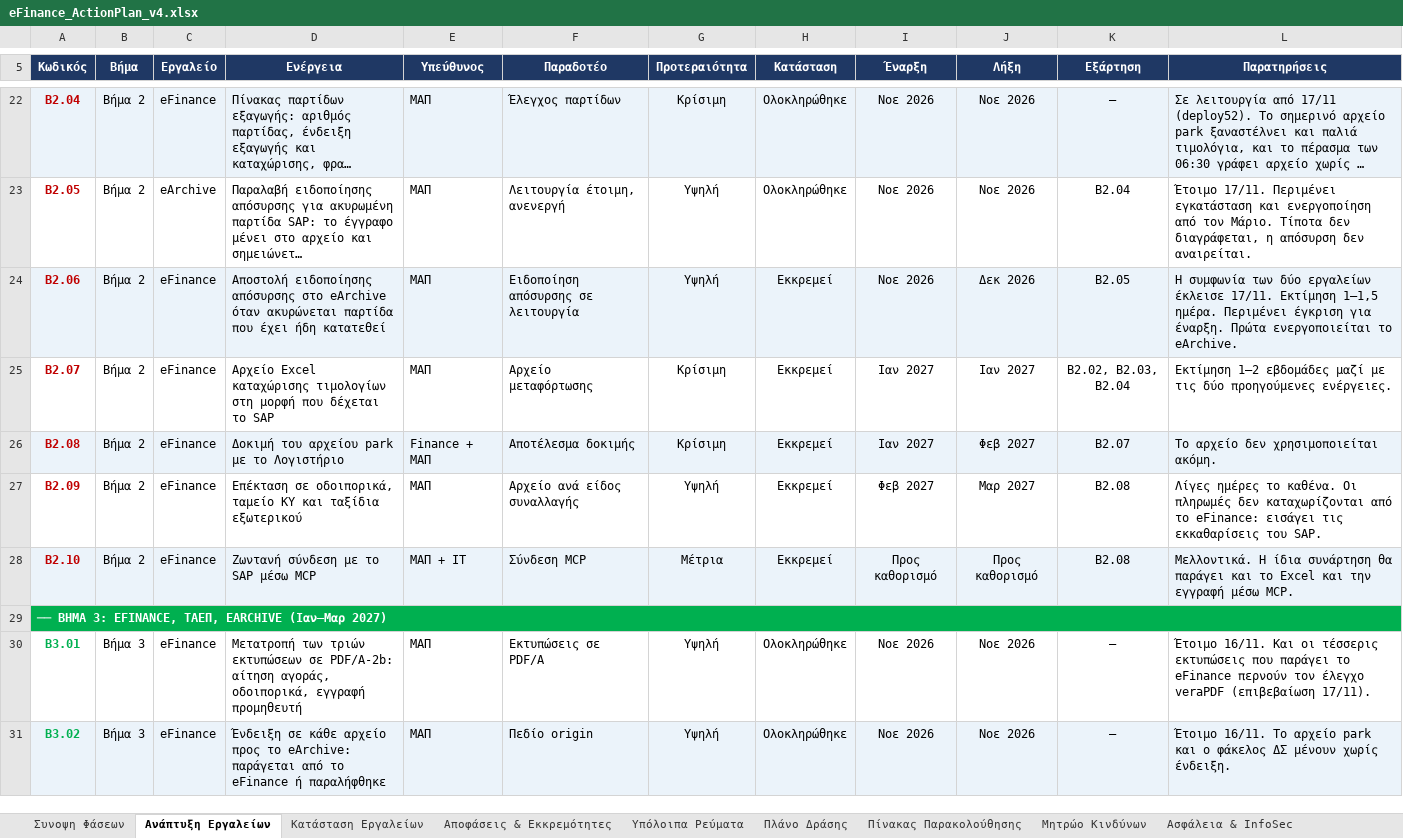
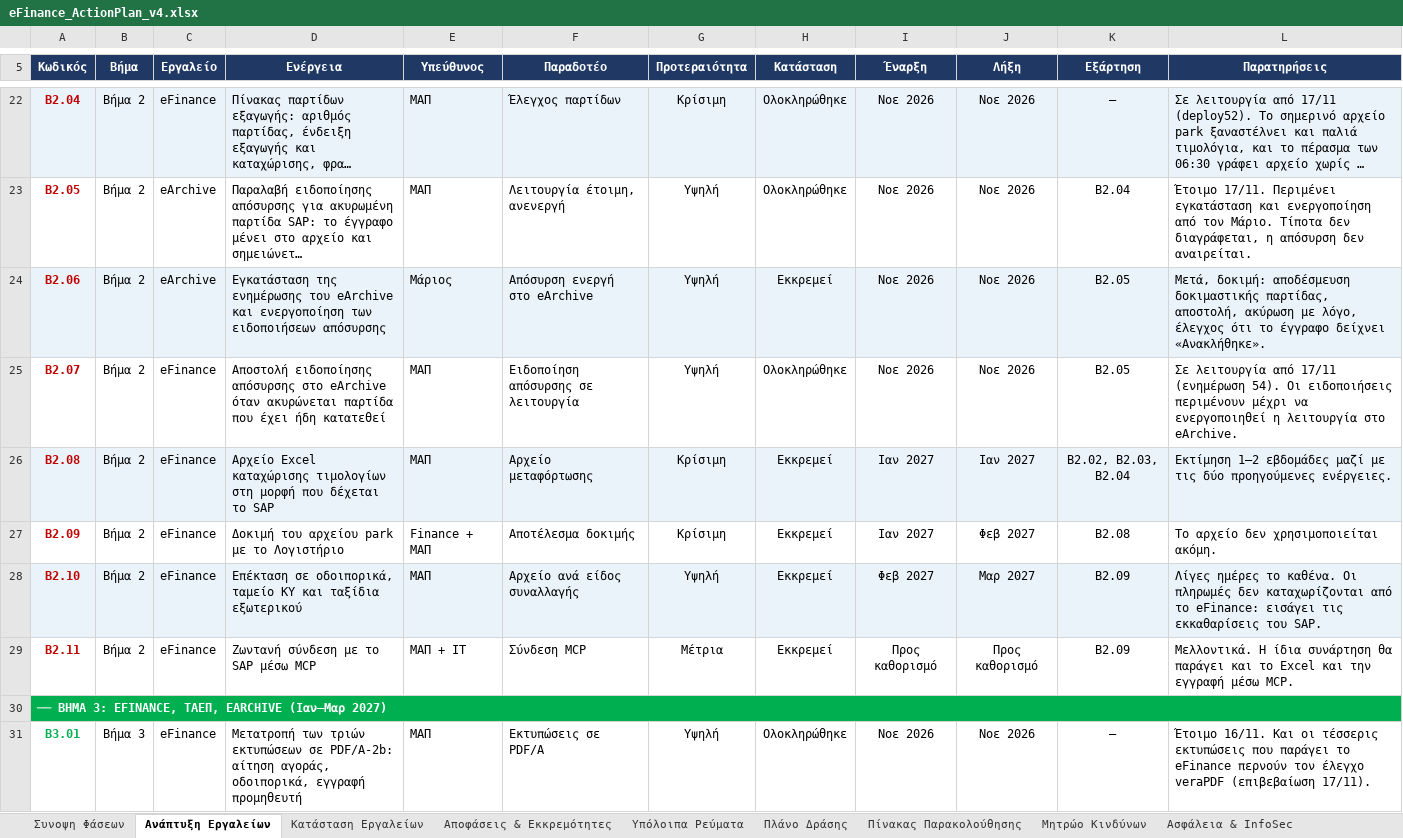
Before and after one commit to msouzou-debug/marsou, an Excel workbook: eFinance_ActionPlan_v4.xlsx, sheet Ανάπτυξη Εργαλείων, drawn as a sheet; only a part is shown, gaps mark what is left out; the shorter side is filled out with more unchanged rows; long unchanged cells end in …; values as stored, in another font and other column widths than the file's, no borders; conditional formats not drawn; addresses are those after the commit; the diff covers the shown part only; the diff names each change by its address in the sheet, - before the commit and + after, or states it on an @@ line.

```diff
--- a/eFinance_ActionPlan_v4.xlsx (sheet Ανάπτυξη Εργαλείων)
+++ b/eFinance_ActionPlan_v4.xlsx (sheet Ανάπτυξη Εργαλείων)
-C24 (Εργαλείο): eFinance
+C24 (Εργαλείο): eArchive
-D24 (Ενέργεια): Αποστολή ειδοποίησης απόσυρσης στο eArchive όταν ακυρώνεται παρτίδα που έχει ήδη κατατεθεί
+D24 (Ενέργεια): Εγκατάσταση της ενημέρωσης του eArchive και ενεργοποίηση των ειδοποιήσεων απόσυρσης
-E24 (Υπεύθυνος): ΜΑΠ
+E24 (Υπεύθυνος): Μάριος
-F24 (Παραδοτέο): Ειδοποίηση απόσυρσης σε λειτουργία
+F24 (Παραδοτέο): Απόσυρση ενεργή στο eArchive
-J24 (Λήξη): Δεκ 2026
+J24 (Λήξη): Νοε 2026
-L24 (Παρατηρήσεις): Η συμφωνία των δύο εργαλείων έκλεισε 17/11. Εκτίμηση 1–1,5 ημέρα. Περιμένει έγκριση για έναρξη. Πρώτα ενεργοποιείται το eArchive.
+L24 (Παρατηρήσεις): Μετά, δοκιμή: αποδέσμευση δοκιμαστικής παρτίδας, αποστολή, ακύρωση με λόγο, έλεγχος ότι το έγγραφο δείχνει «Ανακλήθηκε».
-D25 (Ενέργεια): Αρχείο Excel καταχώρισης τιμολογίων στη μορφή που δέχεται το SAP
+D25 (Ενέργεια): Αποστολή ειδοποίησης απόσυρσης στο eArchive όταν ακυρώνεται παρτίδα που έχει ήδη κατατεθεί
-F25 (Παραδοτέο): Αρχείο μεταφόρτωσης
+F25 (Παραδοτέο): Ειδοποίηση απόσυρσης σε λειτουργία
-G25 (Προτεραιότητα): Κρίσιμη
+G25 (Προτεραιότητα): Υψηλή
-H25 (Κατάσταση): Εκκρεμεί
+H25 (Κατάσταση): Ολοκληρώθηκε
-I25 (Έναρξη): Ιαν 2027
+I25 (Έναρξη): Νοε 2026
-J25 (Λήξη): Ιαν 2027
+J25 (Λήξη): Νοε 2026
-K25 (Εξάρτηση): Β2.02, Β2.03, Β2.04
+K25 (Εξάρτηση): Β2.05
-L25 (Παρατηρήσεις): Εκτίμηση 1–2 εβδομάδες μαζί με τις δύο προηγούμενες ενέργειες.
+L25 (Παρατηρήσεις): Σε λειτουργία από 17/11 (ενημέρωση 54). Οι ειδοποιήσεις περιμένουν μέχρι να ενεργοποιηθεί η λειτουργία στο eArchive.
-D26 (Ενέργεια): Δοκιμή του αρχείου park με το Λογιστήριο
+D26 (Ενέργεια): Αρχείο Excel καταχώρισης τιμολογίων στη μορφή που δέχεται το SAP
-E26 (Υπεύθυνος): Finance + ΜΑΠ
+E26 (Υπεύθυνος): ΜΑΠ
-F26 (Παραδοτέο): Αποτέλεσμα δοκιμής
+F26 (Παραδοτέο): Αρχείο μεταφόρτωσης
-J26 (Λήξη): Φεβ 2027
+J26 (Λήξη): Ιαν 2027
-K26 (Εξάρτηση): Β2.07
+K26 (Εξάρτηση): Β2.02, Β2.03, Β2.04
-L26 (Παρατηρήσεις): Το αρχείο δεν χρησιμοποιείται ακόμη.
+L26 (Παρατηρήσεις): Εκτίμηση 1–2 εβδομάδες μαζί με τις δύο προηγούμενες ενέργειες.
-D27 (Ενέργεια): Επέκταση σε οδοιπορικά, ταμείο ΚΥ και ταξίδια εξωτερικού
+D27 (Ενέργεια): Δοκιμή του αρχείου park με το Λογιστήριο
-E27 (Υπεύθυνος): ΜΑΠ
+E27 (Υπεύθυνος): Finance + ΜΑΠ
-F27 (Παραδοτέο): Αρχείο ανά είδος συναλλαγής
+F27 (Παραδοτέο): Αποτέλεσμα δοκιμής
-G27 (Προτεραιότητα): Υψηλή
+G27 (Προτεραιότητα): Κρίσιμη
-I27 (Έναρξη): Φεβ 2027
+I27 (Έναρξη): Ιαν 2027
-J27 (Λήξη): Μαρ 2027
+J27 (Λήξη): Φεβ 2027
-L27 (Παρατηρήσεις): Λίγες ημέρες το καθένα. Οι πληρωμές δεν καταχωρίζονται από το eFinance: εισάγει τις εκκαθαρίσεις του SAP.
+L27 (Παρατηρήσεις): Το αρχείο δεν χρησιμοποιείται ακόμη.
+row 28: Β2.10 | Βήμα 2 | eFinance | Επέκταση σε οδοιπορικά, ταμείο ΚΥ και ταξίδια εξωτερικού | ΜΑΠ | Αρχείο ανά είδος συναλλαγής | Υψηλή | Εκκρεμεί | Φεβ 2027 | Μαρ 2027 | Β2.09 | Λίγες ημέρες το καθένα. Οι πληρωμές δεν καταχωρίζονται από το eFinance: εισάγει τις εκκαθαρίσεις του SAP.
-A29 (Κωδικός): Β2.10
+A29 (Κωδικός): Β2.11
-A29:L29 fill: #EBF3FA
+A29:L29 fill: none
-K29 (Εξάρτηση): Β2.08
+K29 (Εξάρτηση): Β2.09
```
Also changed, not shown: 2 edited cells elsewhere in this sheet, sheet Συνοψη Φάσεων, sheet Κατάσταση Εργαλείων, sheet Αποφάσεις & Εκκρεμότητες.
